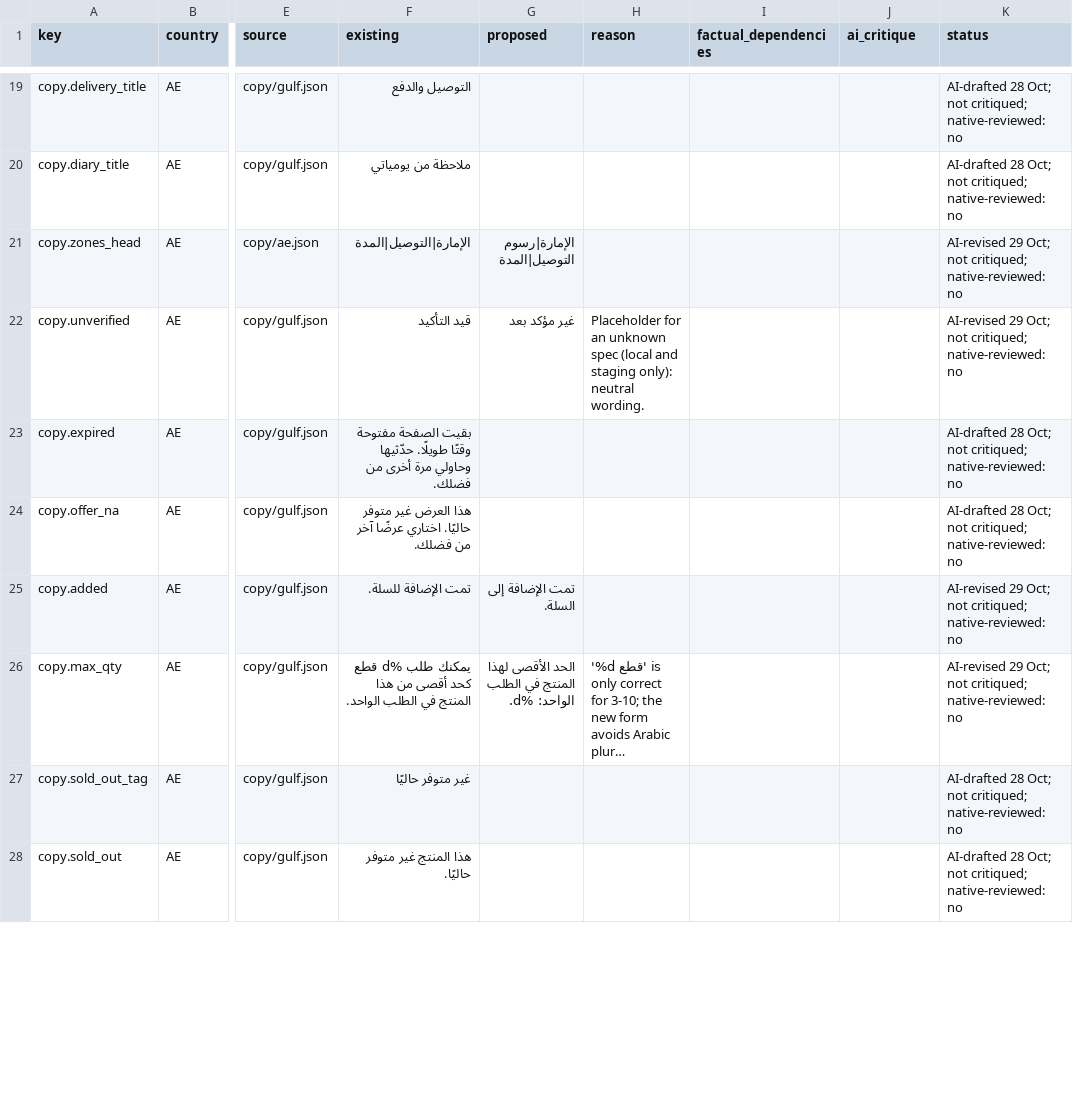
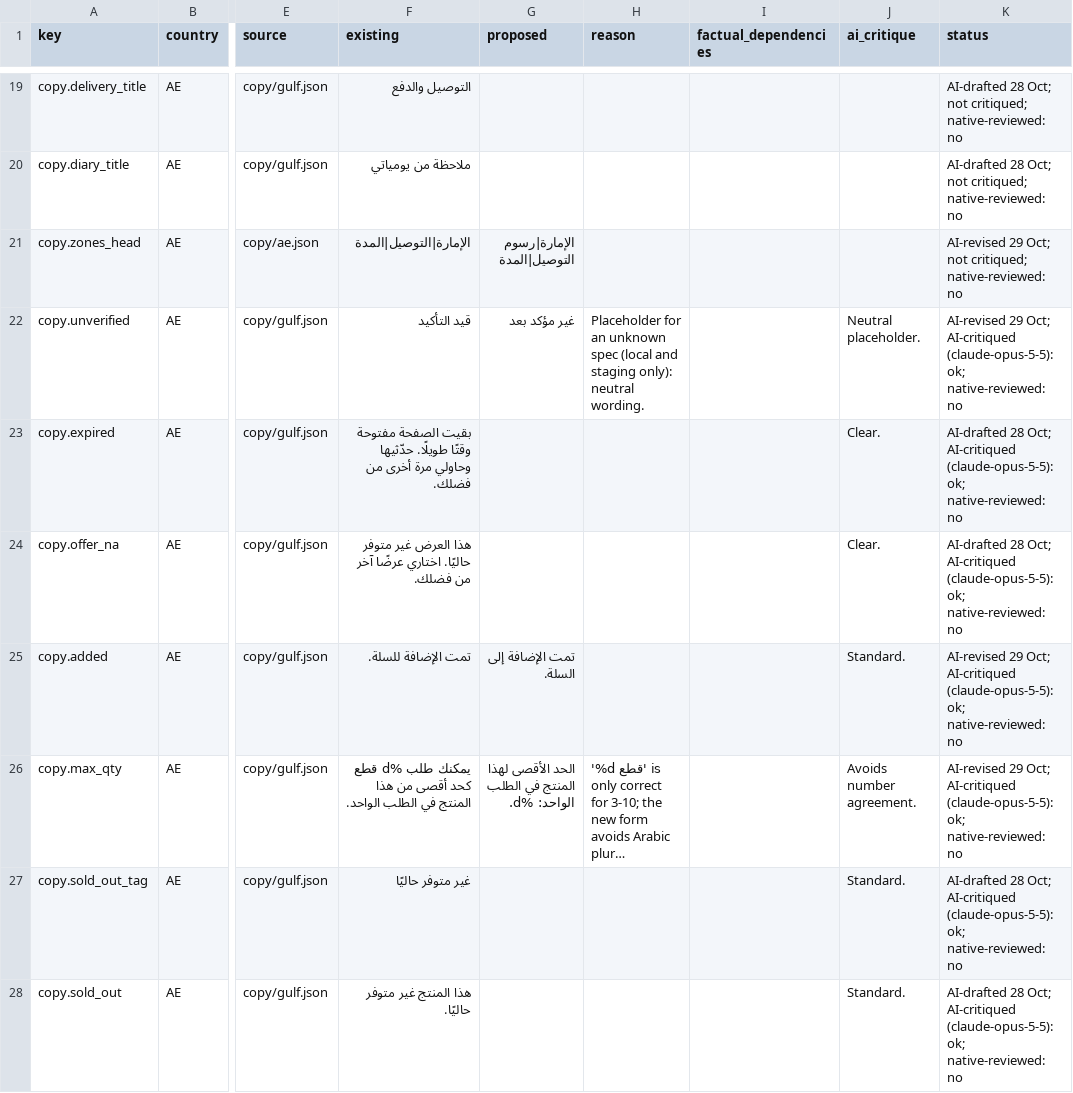
Before and after one commit to itskaysyoga-gif/yawmiyati-commerce, a CSV file: docs/language/ledger-ae.csv, drawn as a sheet; only a part is shown, gaps mark what is left out; long unchanged cells end in …; the diff covers the shown part only; the diff names each change by its address in the sheet, - before the commit and + after, or states it on an @@ line.

```diff
--- a/docs/language/ledger-ae.csv
+++ b/docs/language/ledger-ae.csv
-J22 (ai_critique): (empty)
+J22 (ai_critique): Neutral placeholder.
-K22 (status): …29 Oct; not critiqued; native-reviewed: no
+K22 (status): …29 Oct; AI-critiqued (claude-opus-5-5): ok; native-reviewed: no
-J23:J24 (ai_critique): (empty)
+J23:J24 (ai_critique): Clear.
-K23:K24 (status): …28 Oct; not critiqued; native-reviewed: no
+K23:K24 (status): …28 Oct; AI-critiqued (claude-opus-5-5): ok; native-reviewed: no
-J25 (ai_critique): (empty)
+J25 (ai_critique): Standard.
-K25:K26 (status): …29 Oct; not critiqued; native-reviewed: no
+K25:K26 (status): …29 Oct; AI-critiqued (claude-opus-5-5): ok; native-reviewed: no
-J26 (ai_critique): (empty)
+J26 (ai_critique): Avoids number agreement.
-J27:J28 (ai_critique): (empty)
+J27:J28 (ai_critique): Standard.
-K27:K28 (status): …28 Oct; not critiqued; native-reviewed: no
+K27:K28 (status): …28 Oct; AI-critiqued (claude-opus-5-5): ok; native-reviewed: no
```
Also changed, not shown: 100 edited cells elsewhere in this file, docs/language/ledger-eg.csv, docs/language/ledger-om.csv, 33 other files.
